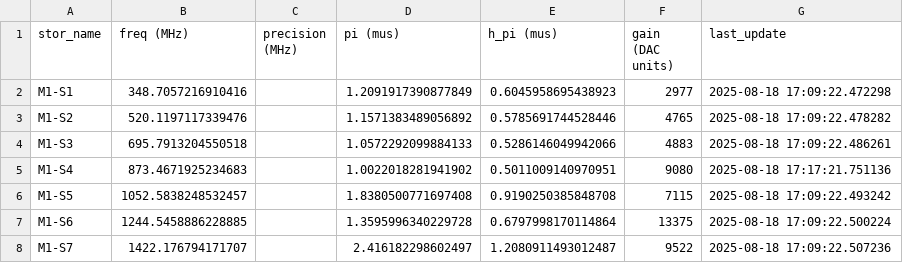
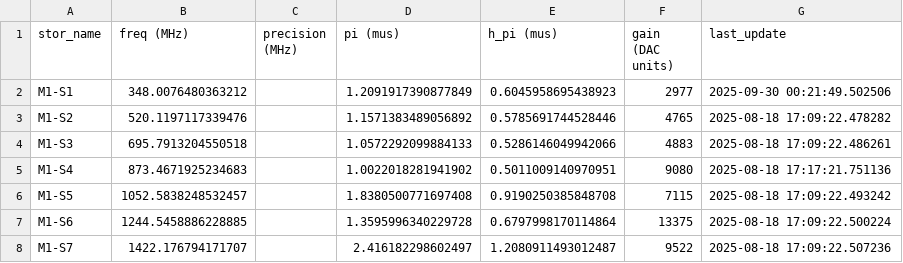
Before and after one commit to SchusterLab/multimode_expts, a CSV file: man1_storage_swap_dataset_copy.csv, drawn as a sheet; only a part is shown.

```diff
--- a/man1_storage_swap_dataset_copy.csv
+++ b/man1_storage_swap_dataset_copy.csv
@@ -1,3 +1,3 @@
 stor_name,freq (MHz),precision (MHz),pi (mus),h_pi (mus),gain (DAC units),last_update
-M1-S1,348.7057216910416,,1.2091917390877849,0.6045958695438923,2977,2025-08-18 17:09:22.472298
+M1-S1,348.0076480363212,,1.2091917390877849,0.6045958695438923,2977,2025-09-30 00:21:49.502506
 M1-S2,520.1197117339476,,1.1571383489056892,0.5785691744528446,4765,2025-08-18 17:09:22.478282
```
Also changed, not shown: 5 other files.
